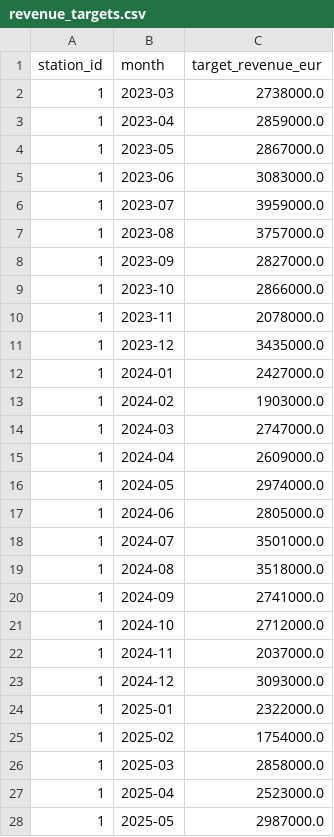
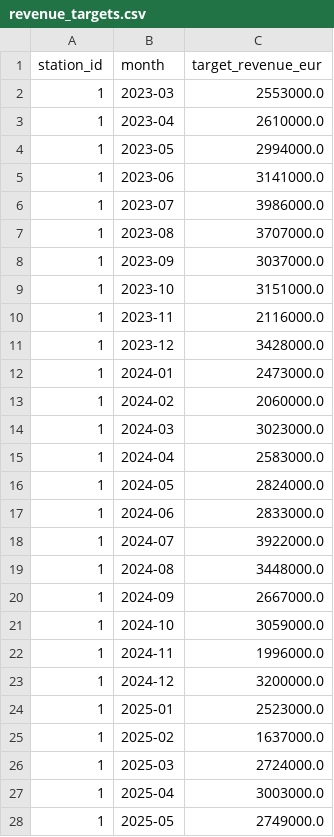
Before and after one commit to ejazahmed-analytics/meridara-pricing, a CSV file: data/revenue_targets.csv, drawn as a sheet; only a part is shown; the diff covers the shown part only.

```diff
--- a/data/revenue_targets.csv
+++ b/data/revenue_targets.csv
@@ -1,28 +1,28 @@
 station_id,month,target_revenue_eur
-1,2023-03,2738000.0
-1,2023-04,2859000.0
-1,2023-05,2867000.0
-1,2023-06,3083000.0
-1,2023-07,3959000.0
-1,2023-08,3757000.0
-1,2023-09,2827000.0
-1,2023-10,2866000.0
-1,2023-11,2078000.0
-1,2023-12,3435000.0
-1,2024-01,2427000.0
-1,2024-02,1903000.0
-1,2024-03,2747000.0
-1,2024-04,2609000.0
-1,2024-05,2974000.0
-1,2024-06,2805000.0
-1,2024-07,3501000.0
-1,2024-08,3518000.0
-1,2024-09,2741000.0
-1,2024-10,2712000.0
-1,2024-11,2037000.0
-1,2024-12,3093000.0
-1,2025-01,2322000.0
-1,2025-02,1754000.0
-1,2025-03,2858000.0
-1,2025-04,2523000.0
-1,2025-05,2987000.0
+1,2023-03,2553000.0
+1,2023-04,2610000.0
+1,2023-05,2994000.0
+1,2023-06,3141000.0
+1,2023-07,3986000.0
+1,2023-08,3707000.0
+1,2023-09,3037000.0
+1,2023-10,3151000.0
+1,2023-11,2116000.0
+1,2023-12,3428000.0
+1,2024-01,2473000.0
+1,2024-02,2060000.0
+1,2024-03,3023000.0
+1,2024-04,2583000.0
+1,2024-05,2824000.0
+1,2024-06,2833000.0
+1,2024-07,3922000.0
+1,2024-08,3448000.0
+1,2024-09,2667000.0
+1,2024-10,3059000.0
+1,2024-11,1996000.0
+1,2024-12,3200000.0
+1,2025-01,2523000.0
+1,2025-02,1637000.0
+1,2025-03,2724000.0
+1,2025-04,3003000.0
+1,2025-05,2749000.0
```
Also changed, not shown: 158 edited cells elsewhere in this file, 4 other files.
